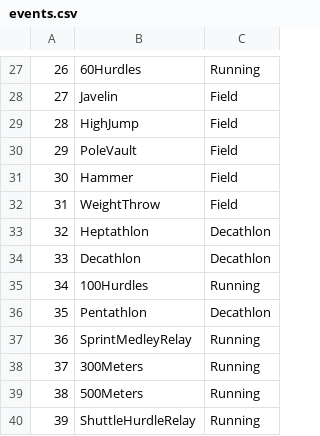
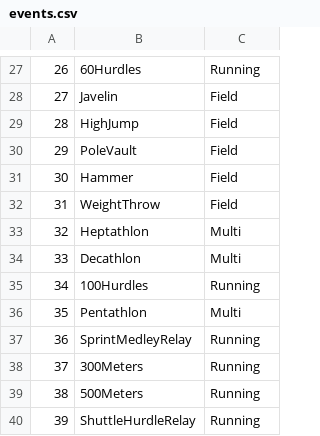
Before and after one commit to ILyness/cs257, a CSV file: data/events.csv, drawn as a sheet; only a part is shown, gaps mark what is left out.

Commit message:
Reran convert.py to fix data

```diff
--- a/data/events.csv
+++ b/data/events.csv
@@ -32,6 +32,6 @@
 31,WeightThrow,Field
-32,Heptathlon,Decathlon
-33,Decathlon,Decathlon
+32,Heptathlon,Multi
+33,Decathlon,Multi
 34,100Hurdles,Running
-35,Pentathlon,Decathlon
+35,Pentathlon,Multi
 36,SprintMedleyRelay,Running
```
Also changed, not shown: 1 other file.
